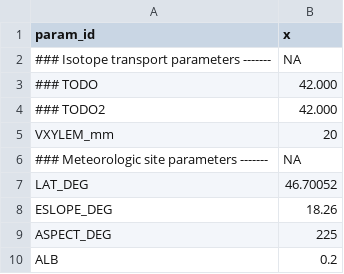
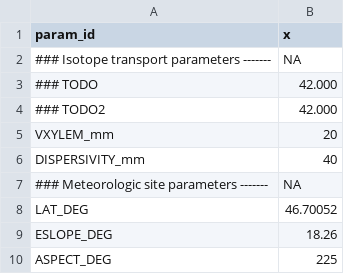
Before and after one commit to fabern/LWFBrook90.jl, a CSV file: examples/BEA2016-reset-FALSE-input/BEA2016-reset-FALSE_param.csv, drawn as a sheet; only a part is shown; the shorter side is filled out with more unchanged rows; the diff names each change by its address in the sheet, - before the commit and + after, or states it on an @@ line.

Commit message:
refactor: add dispersivity to input data sets

```diff
--- a/examples/BEA2016-reset-FALSE-input/BEA2016-reset-FALSE_param.csv
+++ b/examples/BEA2016-reset-FALSE-input/BEA2016-reset-FALSE_param.csv
+row 6: DISPERSIVITY_mm | 40
```
Also changed, not shown: examples/isoBEA2010-18-reset-FALSE-input/isoBEA2010-18-reset-FALSE_param.csv, examples/isoBEAdense2010-18-reset-FALSE-input/isoBEAdense2010-18-reset-FALSE_param.csv, 39 other files.
